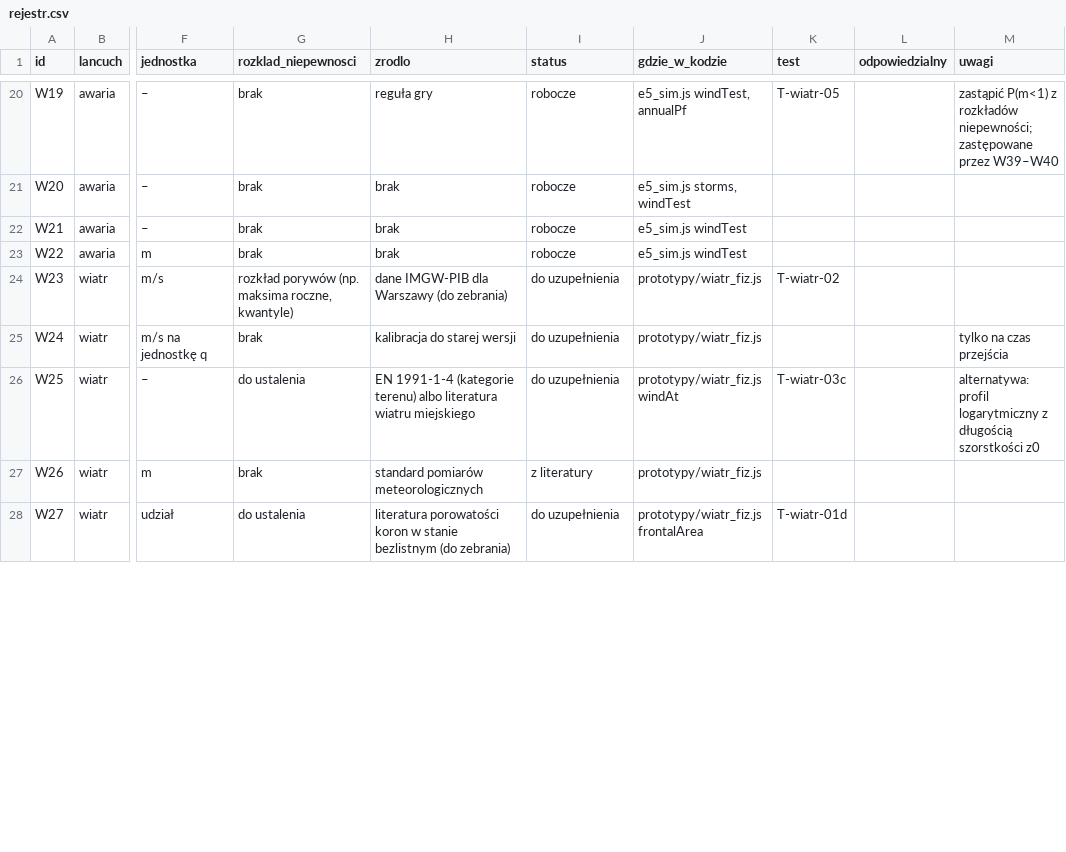
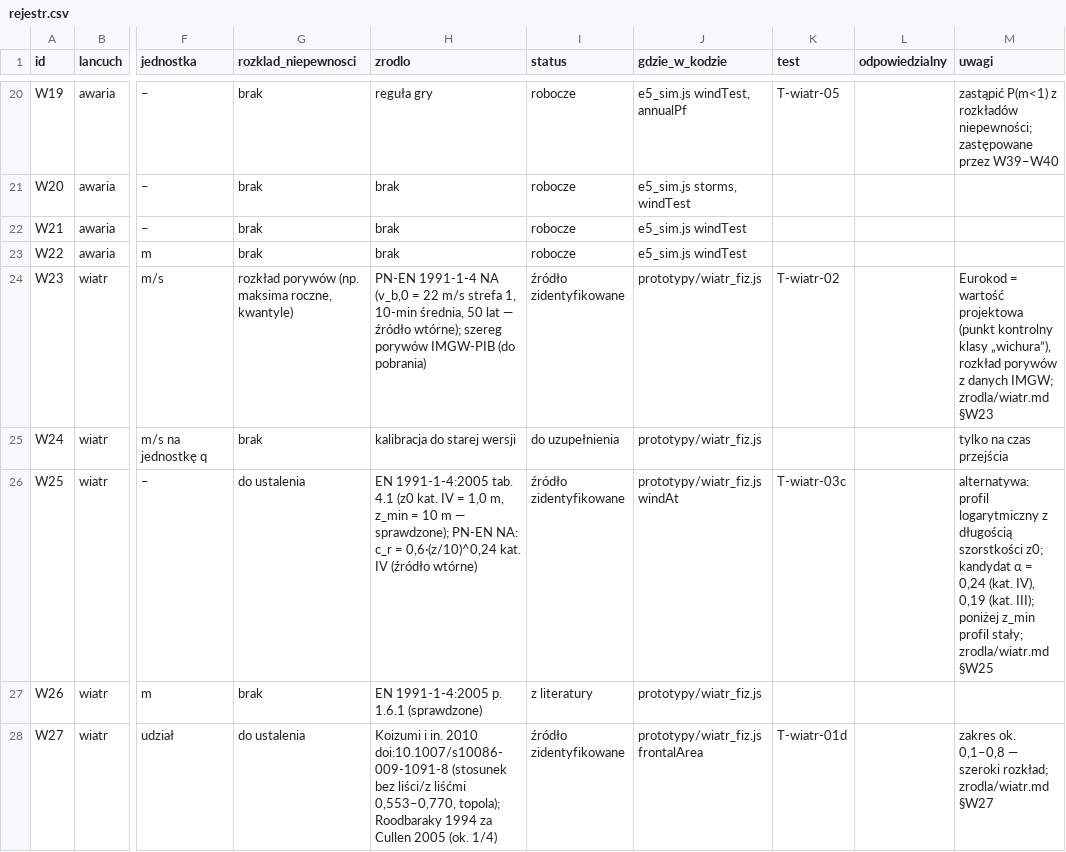
Before and after one commit to ekolabynet/okap, a CSV file: zalozenia/rejestr.csv, drawn as a sheet; only a part is shown, gaps mark what is left out; the diff covers the shown part only; the diff names each change by its address in the sheet, - before the commit and + after, or states it on an @@ line.

```diff
--- a/zalozenia/rejestr.csv
+++ b/zalozenia/rejestr.csv
-H24 (zrodlo): dane IMGW-PIB dla Warszawy (do zebrania)
+H24 (zrodlo): PN-EN 1991-1-4 NA (v_b,0 = 22 m/s strefa 1, 10-min średnia, 50 lat — źródło wtórne); szereg porywów IMGW-PIB (do pobrania)
-I24 (status): do uzupełnienia
+I24 (status): źródło zidentyfikowane
-M24 (uwagi): (empty)
+M24 (uwagi): Eurokod = wartość projektowa (punkt kontrolny klasy „wichura”), rozkład porywów z danych IMGW; zrodla/wiatr.md §W23
-H26 (zrodlo): EN 1991-1-4 (kategorie terenu) albo literatura wiatru miejskiego
+H26 (zrodlo): EN 1991-1-4:2005 tab. 4.1 (z0 kat. IV = 1,0 m, z_min = 10 m — sprawdzone); PN-EN NA: c_r = 0,6·(z/10)^0,24 kat. IV (źródło wtórne)
-I26 (status): do uzupełnienia
+I26 (status): źródło zidentyfikowane
-M26 (uwagi): …długością szorstkości z0
+M26 (uwagi): …długością szorstkości z0; kandydat α = 0,24 (kat. IV), 0,19 (kat. III); poniżej z_min profil stały; zrodla/wiatr.md §W25
-H27 (zrodlo): standard pomiarów meteorologicznych
+H27 (zrodlo): EN 1991-1-4:2005 p. 1.6.1 (sprawdzone)
-H28 (zrodlo): literatura porowatości koron w stanie bezlistnym (do zebrania)
+H28 (zrodlo): Koizumi i in. 2010 doi:10.1007/s10086-009-1091-8 (stosunek bez liści/z liśćmi 0,553–0,770, topola); Roodbaraky 1994 za Cullen 2005 (ok. 1/4)
-I28 (status): do uzupełnienia
+I28 (status): źródło zidentyfikowane
-M28 (uwagi): (empty)
+M28 (uwagi): zakres ok. 0,1–0,8 — szeroki rozkład; zrodla/wiatr.md §W27
```
Also changed, not shown: 29 edited cells elsewhere in this file, 2 other files.
